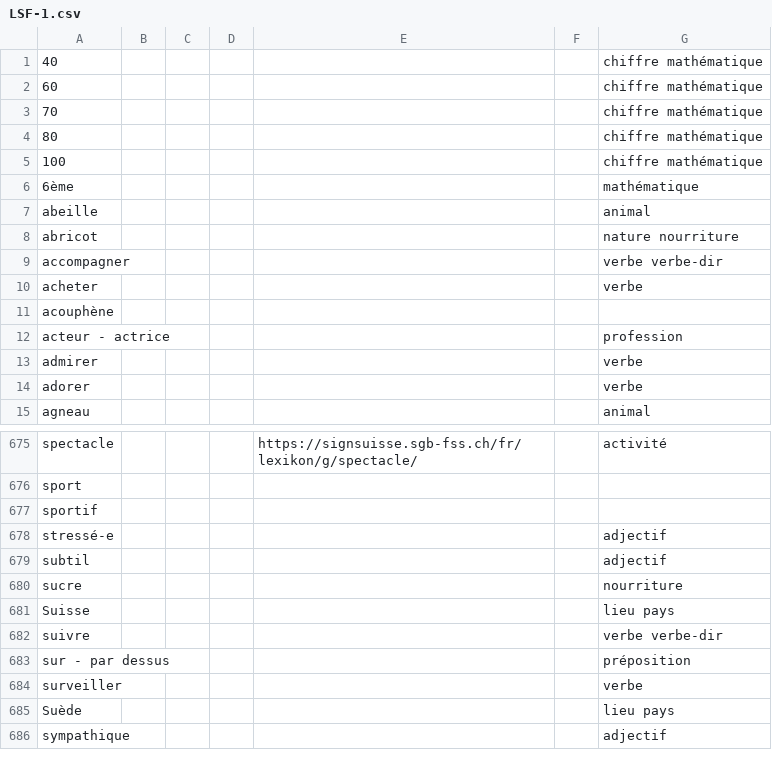
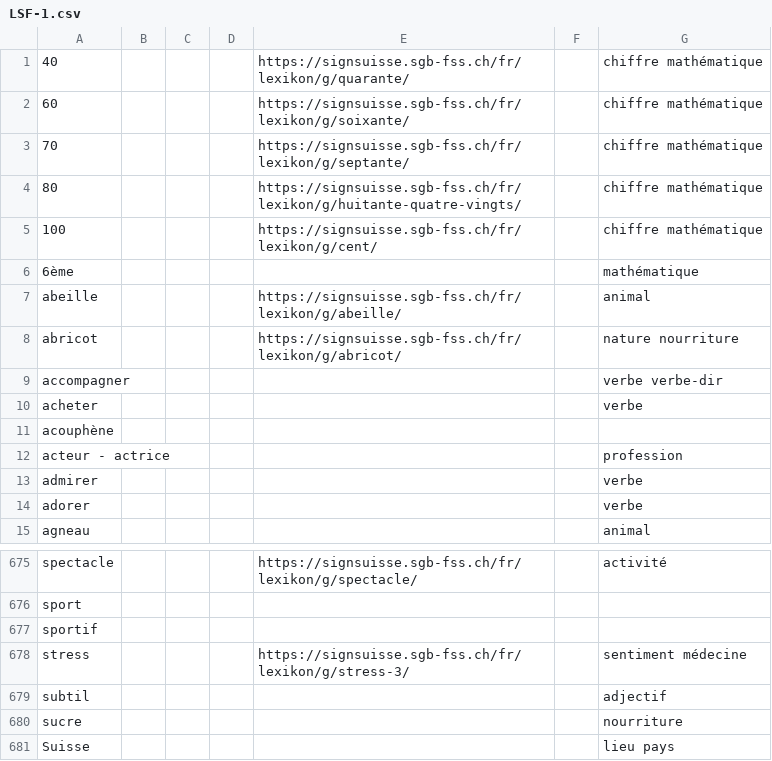
Before and after one commit to vichango/ressources-lsf, a CSV file: listes/LSF-1.csv, drawn as a sheet; only a part is shown, gaps mark what is left out; the shorter side is filled out with more unchanged rows.

```diff
--- a/listes/LSF-1.csv
+++ b/listes/LSF-1.csv
@@ -1,9 +1,9 @@
-40,,,,,,chiffre mathématique
-60,,,,,,chiffre mathématique
-70,,,,,,chiffre mathématique
-80,,,,,,chiffre mathématique
-100,,,,,,chiffre mathématique
+40,,,,https://signsuisse.sgb-fss.ch/fr/lexikon/g/quarante/,,chiffre mathématique
+60,,,,https://signsuisse.sgb-fss.ch/fr/lexikon/g/soixante/,,chiffre mathématique
+70,,,,https://signsuisse.sgb-fss.ch/fr/lexikon/g/septante/,,chiffre mathématique
+80,,,,https://signsuisse.sgb-fss.ch/fr/lexikon/g/huitante-quatre-vingts/,,chiffre mathématique
+100,,,,https://signsuisse.sgb-fss.ch/fr/lexikon/g/cent/,,chiffre mathématique
 6ème,,,,,,mathématique
-abeille,,,,,,animal
-abricot,,,,,,nature nourriture
+abeille,,,,https://signsuisse.sgb-fss.ch/fr/lexikon/g/abeille/,,animal
+abricot,,,,https://signsuisse.sgb-fss.ch/fr/lexikon/g/abricot/,,nature nourriture
 accompagner,,,,,,verbe verbe-dir
@@ -677,3 +677,3 @@ sport,,,,,,
 sportif,,,,,,
-stressé-e,,,,,,adjectif
+stress,,,,https://signsuisse.sgb-fss.ch/fr/lexikon/g/stress-3/,,sentiment médecine
 subtil,,,,,,adjectif
```
Also changed, not shown: listes/LSF-2.csv, 2 other files.
